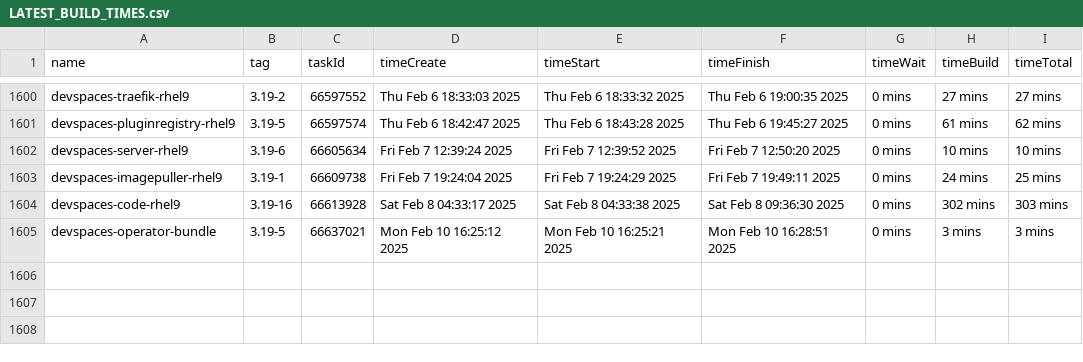
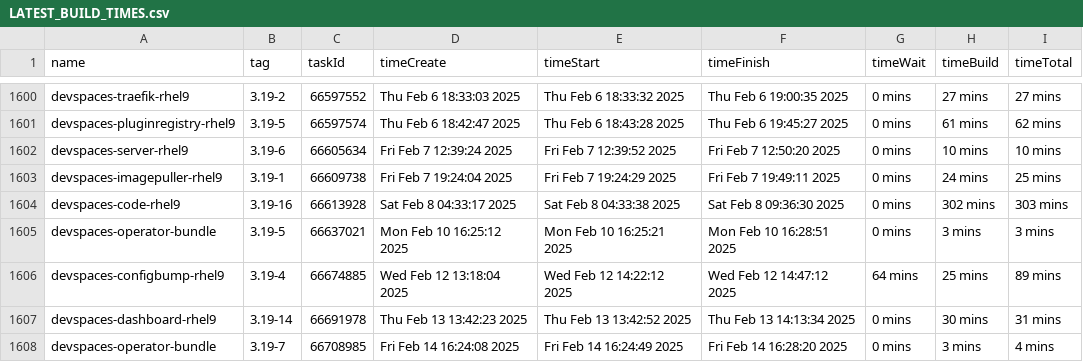
Before and after one commit to crw-qe/devspaces, a CSV file: dependencies/LATEST_BUILD_TIMES.csv, drawn as a sheet; only a part is shown, gaps mark what is left out; the diff names each change by its address in the sheet, - before the commit and + after, or states it on an @@ line.

Commit message:
chore: Update dependencies/LATEST_IMAGES, COMMITS, DIGESTS, INDEXES, BUILD_TIMES
Signed-off-by: devspacesbuild <devspacesbuild@redhat.com>

```diff
--- a/dependencies/LATEST_BUILD_TIMES.csv
+++ b/dependencies/LATEST_BUILD_TIMES.csv
+row 1606: devspaces-configbump-rhel9 | 3.19-4 | 66674885 | Wed Feb 12 13:18:04 2025 | Wed Feb 12 14:22:12 2025 | Wed Feb 12 14:47:12 2025 | 64 mins | 25 mins | 89 mins
+row 1607: devspaces-dashboard-rhel9 | 3.19-14 | 66691978 | Thu Feb 13 13:42:23 2025 | Thu Feb 13 13:42:52 2025 | Thu Feb 13 14:13:34 2025 | 0 mins | 30 mins | 31 mins
+row 1608: devspaces-operator-bundle | 3.19-7 | 66708985 | Fri Feb 14 16:24:08 2025 | Fri Feb 14 16:24:49 2025 | Fri Feb 14 16:28:20 2025 | 0 mins | 3 mins | 4 mins
```
Also changed, not shown: 6 other files.
